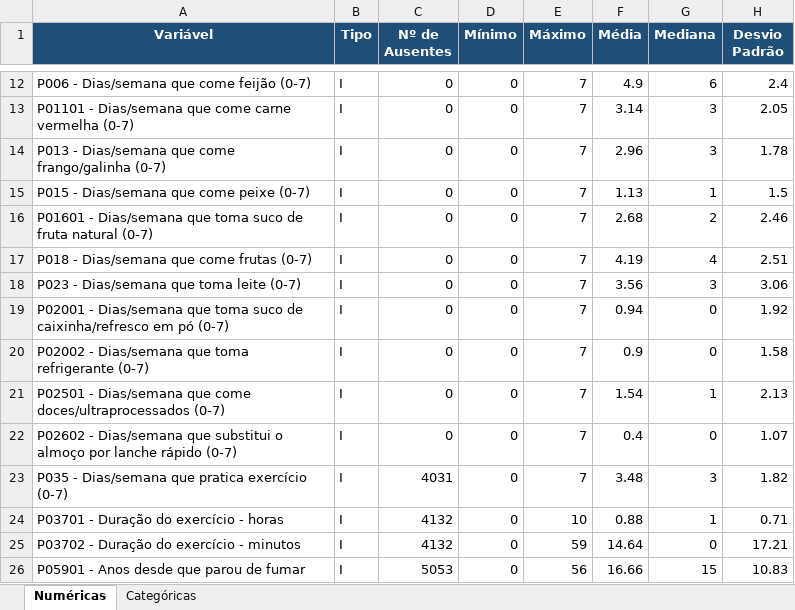
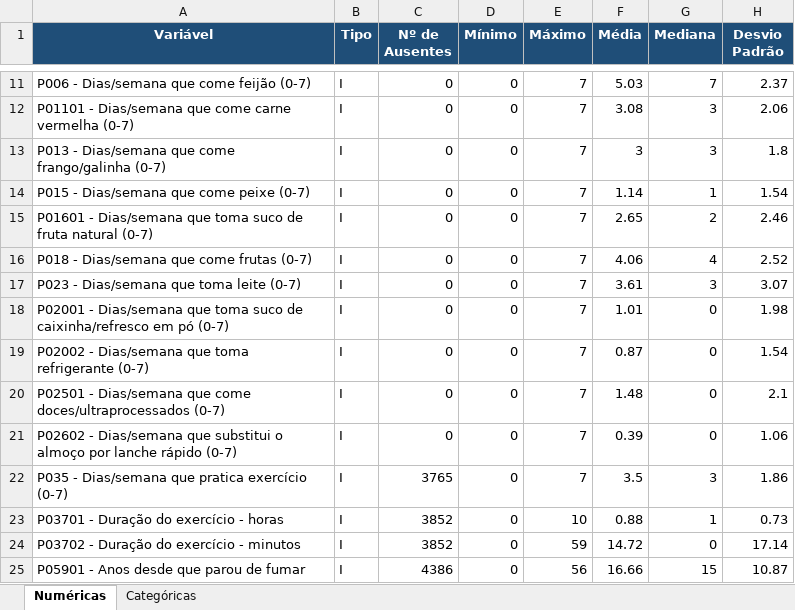
Before and after one commit to KevenKovu/PJTDataMining, an Excel workbook: ap5_tabela_descritiva_colesterol.xlsx, sheet Numéricas, drawn as a sheet; only a part is shown, gaps mark what is left out; values as stored, in another font and other column widths than the file's, no borders; addresses are those after the commit; the diff covers the shown part only; the diff names each change by its address in the sheet, - before the commit and + after, or states it on an @@ line.

```diff
--- a/ap5_tabela_descritiva_colesterol.xlsx (sheet Numéricas)
+++ b/ap5_tabela_descritiva_colesterol.xlsx (sheet Numéricas)
-F11 (Média): 4.9
+F11 (Média): 5.03
-G11 (Mediana): 6
+G11 (Mediana): 7
-H11 (Desvio Padrão): 2.4
+H11 (Desvio Padrão): 2.37
-F12 (Média): 3.14
+F12 (Média): 3.08
-H12 (Desvio Padrão): 2.05
+H12 (Desvio Padrão): 2.06
-F13 (Média): 2.96
+F13 (Média): 3
-H13 (Desvio Padrão): 1.78
+H13 (Desvio Padrão): 1.8
-F14 (Média): 1.13
+F14 (Média): 1.14
-H14 (Desvio Padrão): 1.5
+H14 (Desvio Padrão): 1.54
-F15 (Média): 2.68
+F15 (Média): 2.65
-F16 (Média): 4.19
+F16 (Média): 4.06
-H16 (Desvio Padrão): 2.51
+H16 (Desvio Padrão): 2.52
-F17 (Média): 3.56
+F17 (Média): 3.61
-H17 (Desvio Padrão): 3.06
+H17 (Desvio Padrão): 3.07
-F18 (Média): 0.94
+F18 (Média): 1.01
-H18 (Desvio Padrão): 1.92
+H18 (Desvio Padrão): 1.98
-F19 (Média): 0.9
+F19 (Média): 0.87
-H19 (Desvio Padrão): 1.58
+H19 (Desvio Padrão): 1.54
-F20 (Média): 1.54
+F20 (Média): 1.48
-G20 (Mediana): 1
+G20 (Mediana): 0
-H20 (Desvio Padrão): 2.13
+H20 (Desvio Padrão): 2.1
-F21 (Média): 0.4
+F21 (Média): 0.39
-H21 (Desvio Padrão): 1.07
+H21 (Desvio Padrão): 1.06
-C22 (Nº de Ausentes): 4031
+C22 (Nº de Ausentes): 3765
-F22 (Média): 3.48
+F22 (Média): 3.5
-H22 (Desvio Padrão): 1.82
+H22 (Desvio Padrão): 1.86
-C23:C24 (Nº de Ausentes): 4132
+C23:C24 (Nº de Ausentes): 3852
-H23 (Desvio Padrão): 0.71
+H23 (Desvio Padrão): 0.73
-F24 (Média): 14.64
+F24 (Média): 14.72
-H24 (Desvio Padrão): 17.21
+H24 (Desvio Padrão): 17.14
-C25 (Nº de Ausentes): 5053
+C25 (Nº de Ausentes): 4386
-H25 (Desvio Padrão): 10.83
+H25 (Desvio Padrão): 10.87
```
Also changed, not shown: 1 added row, 5 removed rows and 32 edited cells elsewhere in this sheet, sheet Categóricas, 6 other files.
